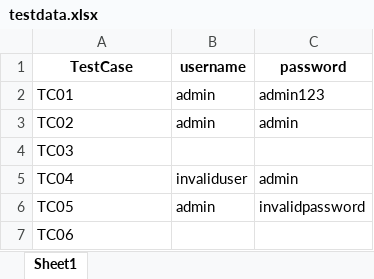
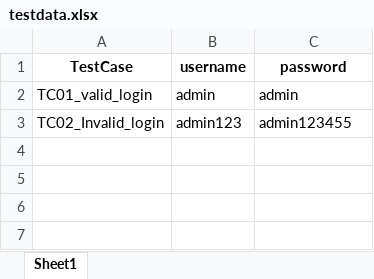
Before and after one commit to automationtesthub/PlaywrightCucumberFramework_July26, an Excel workbook: data/testdata.xlsx, sheet Sheet1, drawn as a sheet; values as stored, in another font and other column widths than the file's, no borders; removed rows and columns are numbered as before the commit, all else as after; the diff names each change by its address in the sheet, - before the commit and + after, or states it on an @@ line.

Commit message:
read data from excel

```diff
--- a/data/testdata.xlsx (sheet Sheet1)
+++ b/data/testdata.xlsx (sheet Sheet1)
-row 2: TC01 | admin | admin123
-A2 (TestCase): TC02
+A2 (TestCase): TC01_valid_login
-row 4: TC03
-row 5: TC04 | invaliduser | admin
-row 6: TC05 | admin | invalidpassword
-row 7: TC06
+row 3: TC02_Invalid_login | admin123 | admin123455
```
Also changed, not shown: 10 other files.
